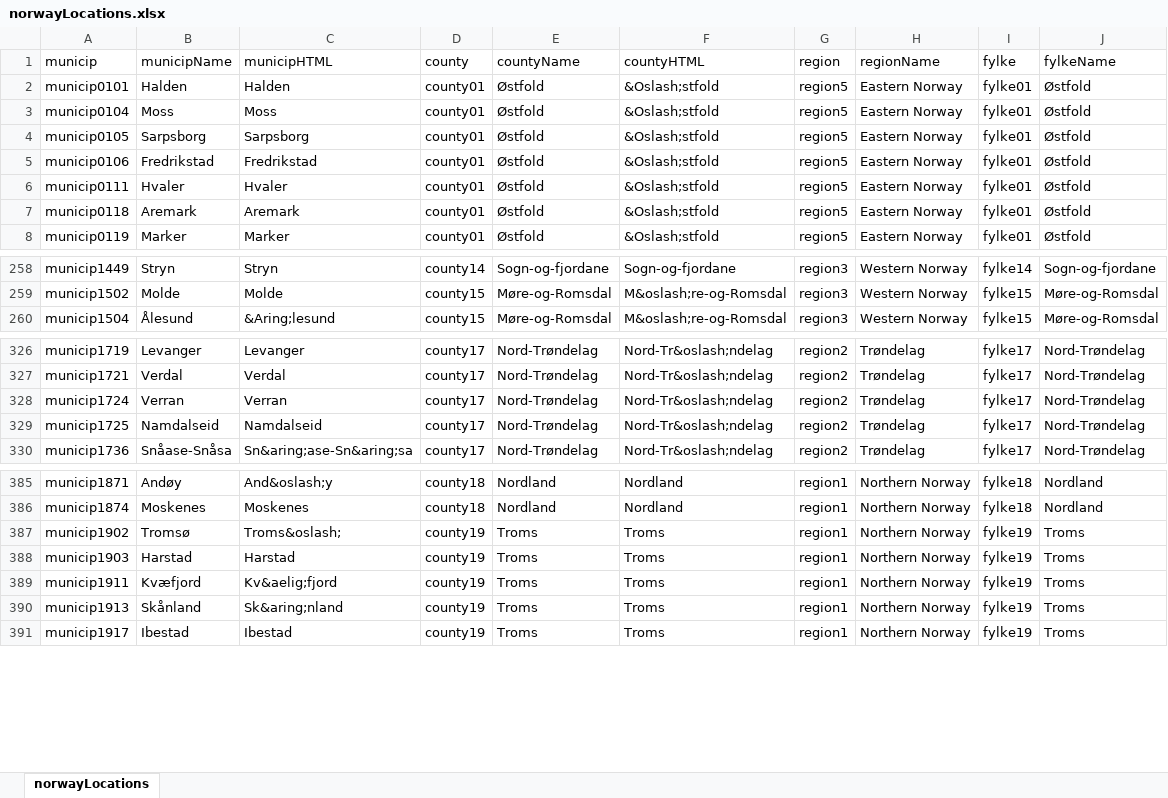
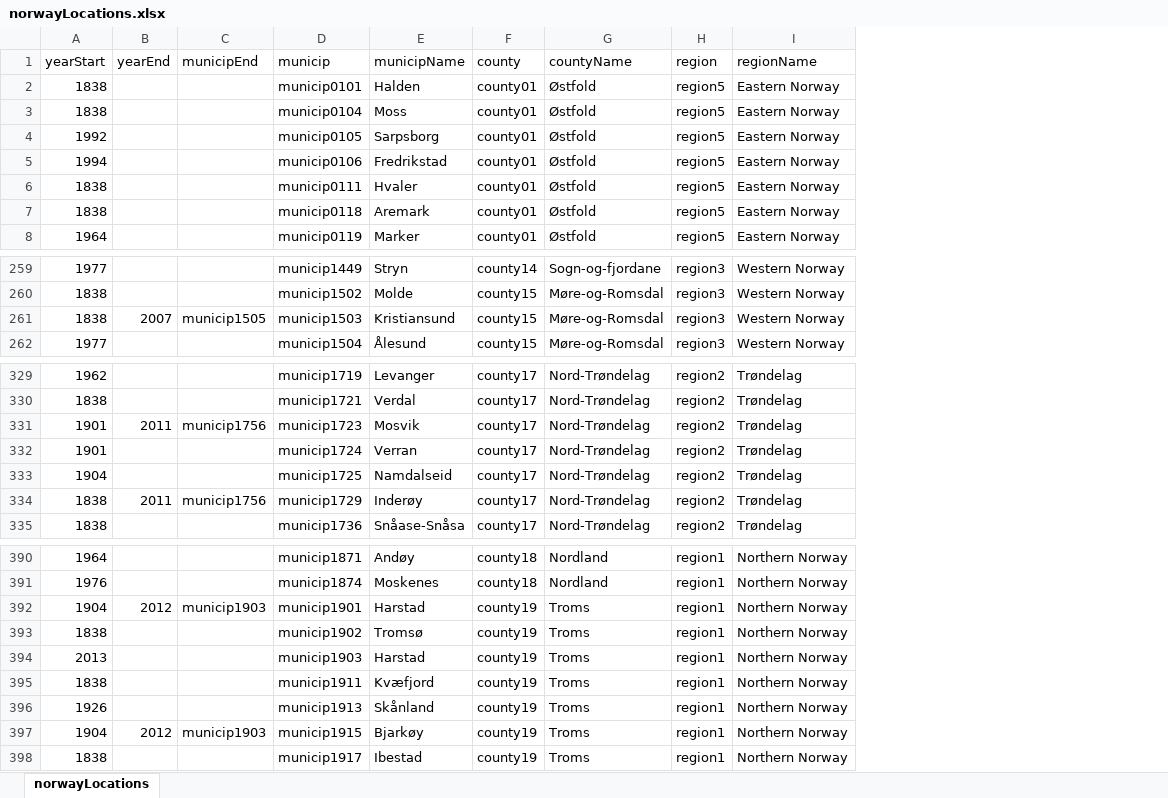
Before and after one commit to raubreywhite/sykdomspuls, an Excel workbook: inst/extdata/norwayLocations.xlsx, sheet norwayLocations, drawn as a sheet; only a part is shown, gaps mark what is left out; values as stored, in another font and other column widths than the file's, no borders; removed rows and columns are numbered as before the commit, all else as after; the diff covers the shown part only; the diff names each change by its address in the sheet, - before the commit and + after, or states it on an @@ line.

Commit message:
Fixing locations for kommune merging

```diff
--- a/inst/extdata/norwayLocations.xlsx (sheet norwayLocations)
+++ b/inst/extdata/norwayLocations.xlsx (sheet norwayLocations)
+column A (yearStart), rows 2-8: 1838 | 1838 | 1992 | 1994 | 1838 | 1838 | 1964; rows 259-260: 1977 | 1838; row 262: 1977; rows 329-330: 1962 | 1838; rows 332-333: 1901 | 1904; row 335: 1838; rows 390-391: 1964 | 1976; rows 393-396: 1838 | 2013 | 1838 | 1926; row 398: 1838
+column B (yearEnd), empty
+column C (municipEnd), empty
-column C (municipHTML), rows 2-8: Halden | Moss | Sarpsborg | Fredrikstad | Hvaler | Aremark | Marker; rows 258-260: Stryn | Molde | &Aring;lesund; rows 326-330: Levanger | Verdal | Verran | Namdalseid | Sn&aring;ase-Sn&aring;sa; rows 385-391: And&oslash;y | Moskenes | Troms&oslash; | Harstad | Kv&aelig;fjord | Sk&aring;nland | Ibestad
-column F (countyHTML), rows 2-8: all &Oslash;stfold; rows 258-260: Sogn-og-fjordane | M&oslash;re-og-Romsdal | M&oslash;re-og-Romsdal; rows 326-330: all Nord-Tr&oslash;ndelag; rows 385-391: Nordland | Nordland | Troms | Troms | Troms | Troms | Troms
-column I (fylke), rows 2-8: all fylke01; rows 258-260: fylke14 | fylke15 | fylke15; rows 326-330: all fylke17; rows 385-391: fylke18 | fylke18 | fylke19 | fylke19 | fylke19 | fylke19 | fylke19
-column J (fylkeName), rows 2-8: all Østfold; rows 258-260: Sogn-og-fjordane | Møre-og-Romsdal | Møre-og-Romsdal; rows 326-330: all Nord-Trøndelag; rows 385-391: Nordland | Nordland | Troms | Troms | Troms | Troms | Troms
+row 261: 1838 | 2007 | municip1505 | municip1503 | Kristiansund | county15 | Møre-og-Romsdal | region3 | Western Norway
+row 331: 1901 | 2011 | municip1756 | municip1723 | Mosvik | county17 | Nord-Trøndelag | region2 | Trøndelag
+row 334: 1838 | 2011 | municip1756 | municip1729 | Inderøy | county17 | Nord-Trøndelag | region2 | Trøndelag
+row 392: 1904 | 2012 | municip1903 | municip1901 | Harstad | county19 | Troms | region1 | Northern Norway
+row 397: 1904 | 2012 | municip1903 | municip1915 | Bjarkøy | county19 | Troms | region1 | Northern Norway
```
Also changed, not shown: 2 added rows and 8 edited cells elsewhere in this sheet, 11 other files.
